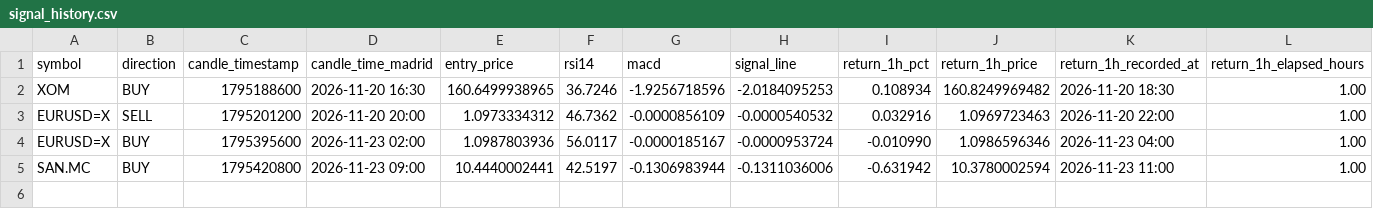
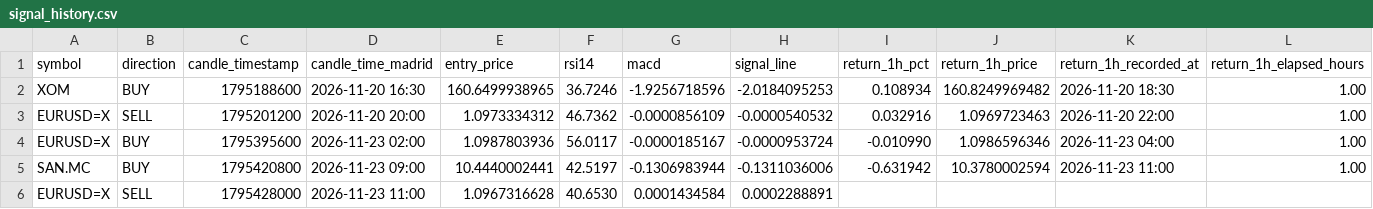
Before and after one commit to jaimefg19034/macd-alerts, a CSV file: data/signal_history.csv, drawn as a sheet; only a part is shown; rows hold the shown columns only; the diff names each change by its address in the sheet, - before the commit and + after, or states it on an @@ line.

```diff
--- a/data/signal_history.csv
+++ b/data/signal_history.csv
+row 6: EURUSD=X | SELL | 1795428000 | 2026-11-23 11:00 | 1.0967316628 | 40.6530 | 0.0001434584 | 0.0002288891
```
Also changed, not shown: data/signal_stats.csv, 1 other file.
